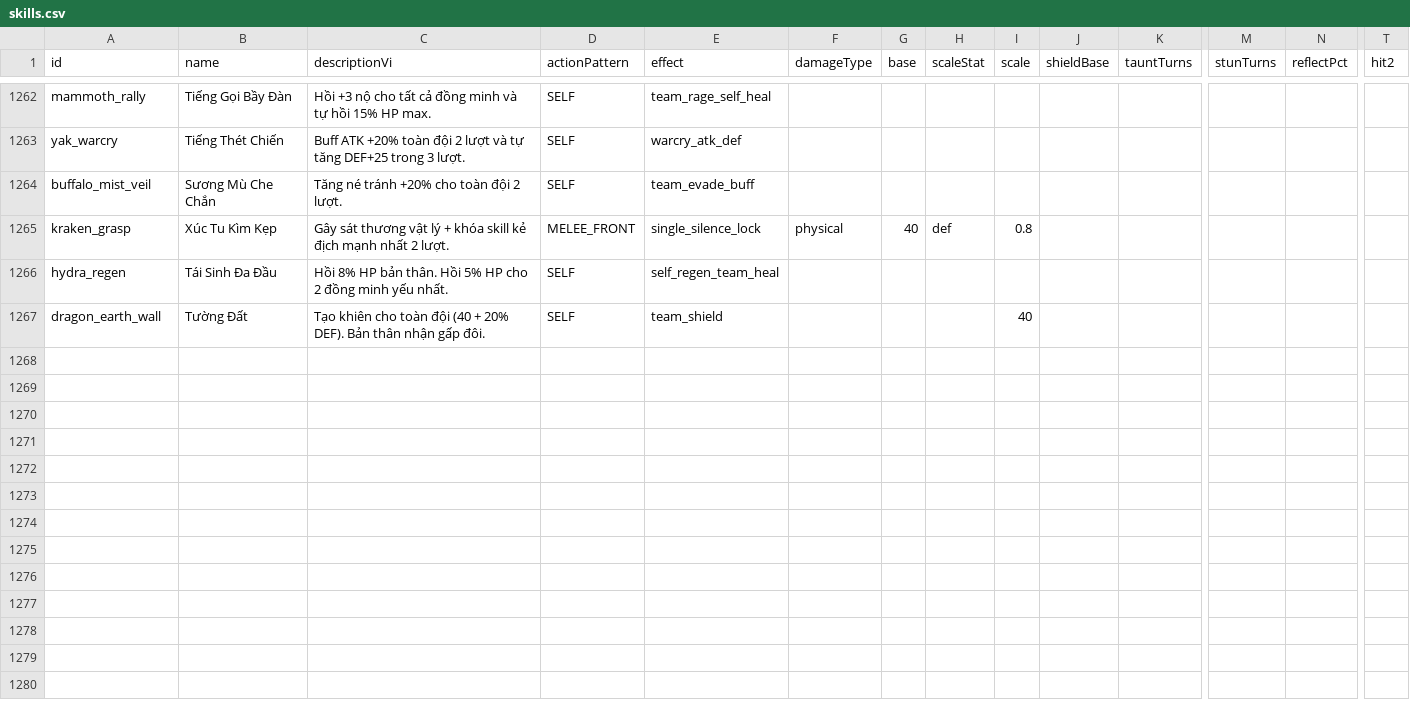
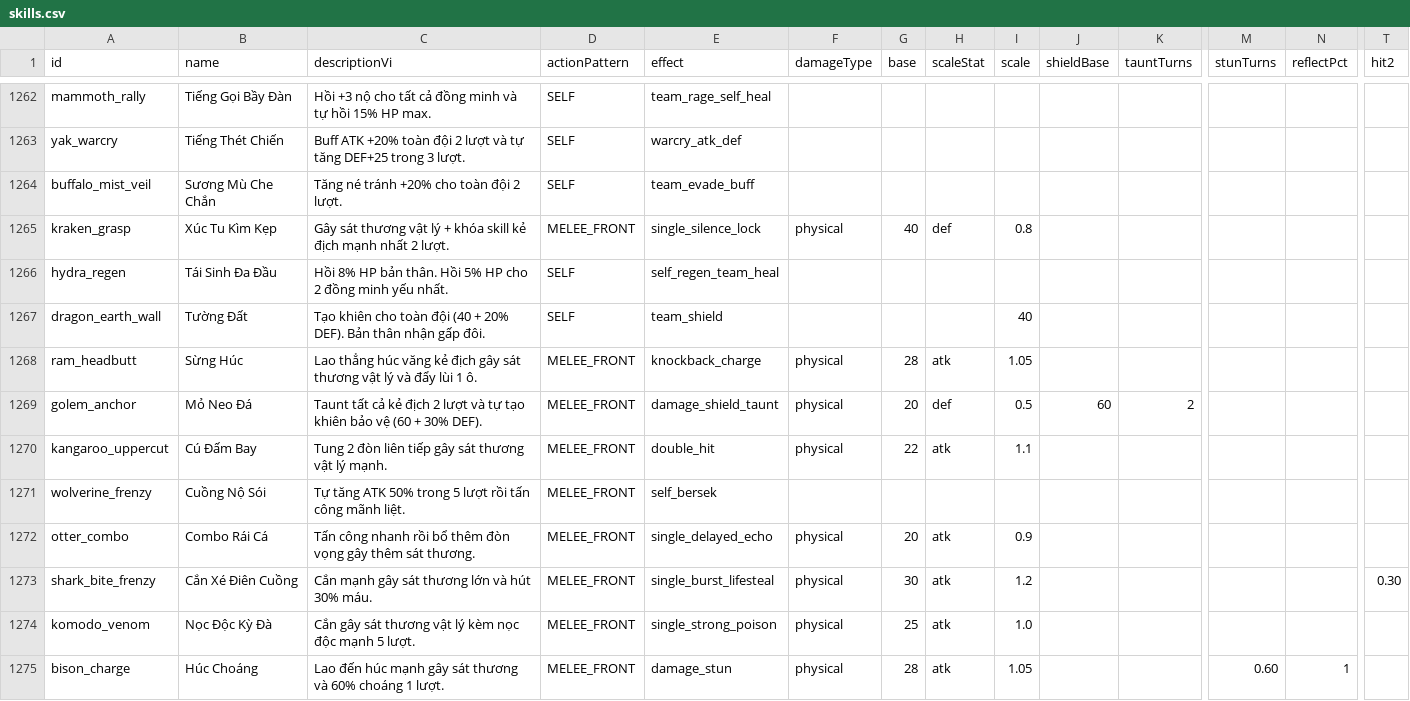
Before and after one commit to thaiGO2003/Game, a CSV file: game/data/skills.csv, drawn as a sheet; only a part is shown, gaps mark what is left out; rows hold the shown columns only; the diff names each change by its address in the sheet, - before the commit and + after, or states it on an @@ line.

```diff
--- a/game/data/skills.csv
+++ b/game/data/skills.csv
+row 1268: ram_headbutt | Sừng Húc | Lao thẳng húc văng kẻ địch gây sát thương vật lý và đẩy lùi 1 ô. | MELEE_FRONT | knockback_charge | physical | 28 | atk | 1.05
+row 1269: golem_anchor | Mỏ Neo Đá | Taunt tất cả kẻ địch 2 lượt và tự tạo khiên bảo vệ (60 + 30% DEF). | MELEE_FRONT | damage_shield_taunt | physical | 20 | def | 0.5 | 60 | 2
+row 1270: kangaroo_uppercut | Cú Đấm Bay | Tung 2 đòn liên tiếp gây sát thương vật lý mạnh. | MELEE_FRONT | double_hit | physical | 22 | atk | 1.1
+row 1271: wolverine_frenzy | Cuồng Nộ Sói | Tự tăng ATK 50% trong 5 lượt rồi tấn công mãnh liệt. | MELEE_FRONT | self_bersek
+row 1272: otter_combo | Combo Rái Cá | Tấn công nhanh rồi bổ thêm đòn vọng gây thêm sát thương. | MELEE_FRONT | single_delayed_echo | physical | 20 | atk | 0.9
+row 1273: shark_bite_frenzy | Cắn Xé Điên Cuồng | Cắn mạnh gây sát thương lớn và hút 30% máu. | MELEE_FRONT | single_burst_lifesteal | physical | 30 | atk | 1.2 |  |  |  |  | 0.30
+row 1274: komodo_venom | Nọc Độc Kỳ Đà | Cắn gây sát thương vật lý kèm nọc độc mạnh 5 lượt. | MELEE_FRONT | single_strong_poison | physical | 25 | atk | 1.0
+row 1275: bison_charge | Húc Choáng | Lao đến húc mạnh gây sát thương và 60% choáng 1 lượt. | MELEE_FRONT | damage_stun | physical | 28 | atk | 1.05 |  |  | 0.60 | 1
```
Also changed, not shown: game/data/units.csv, 2 other files.
